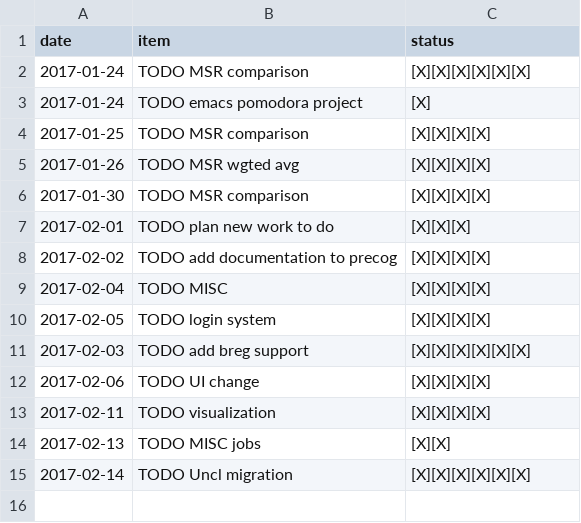
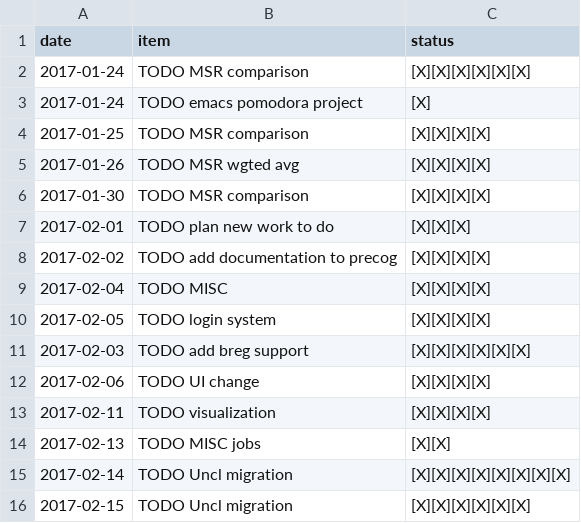
Before and after one commit to ggppwx/note, a CSV file: pomodora.csv, drawn as a sheet.

Commit message:
force push file agenda.html exercise.csv pomodora.csv

```diff
--- a/pomodora.csv
+++ b/pomodora.csv
@@ -14,2 +14,3 @@ date,item,status
 2017-02-13,TODO MISC jobs,[X][X]
-2017-02-14,TODO Uncl migration,[X][X][X][X][X][X]
+2017-02-14,TODO Uncl migration,[X][X][X][X][X][X][X][X]
+2017-02-15,TODO Uncl migration,[X][X][X][X][X][X]
```
Also changed, not shown: 1 other file.
